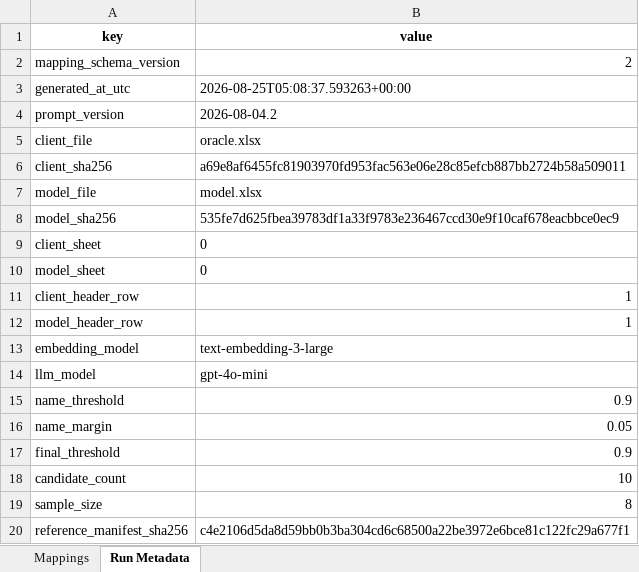
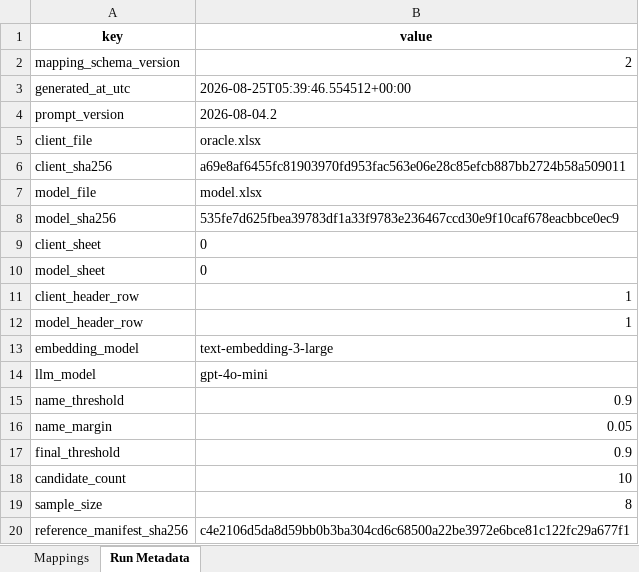
Before and after one commit to umeirelles/erp-fiscal-data, an Excel workbook: mapping_oracle_full.xlsx, sheet Run Metadata, drawn as a sheet; values as stored, in another font and other column widths than the file's, no borders; the diff names each change by its address in the sheet, - before the commit and + after, or states it on an @@ line.

```diff
--- a/mapping_oracle_full.xlsx (sheet Run Metadata)
+++ b/mapping_oracle_full.xlsx (sheet Run Metadata)
-B3 (value): 2026-08-25T05:08:37.593263+00:00
+B3 (value): 2026-08-25T05:39:46.554512+00:00
```
Also changed, not shown: sheet Mappings, mapping_datasul_full.xlsx, 3 other files.
